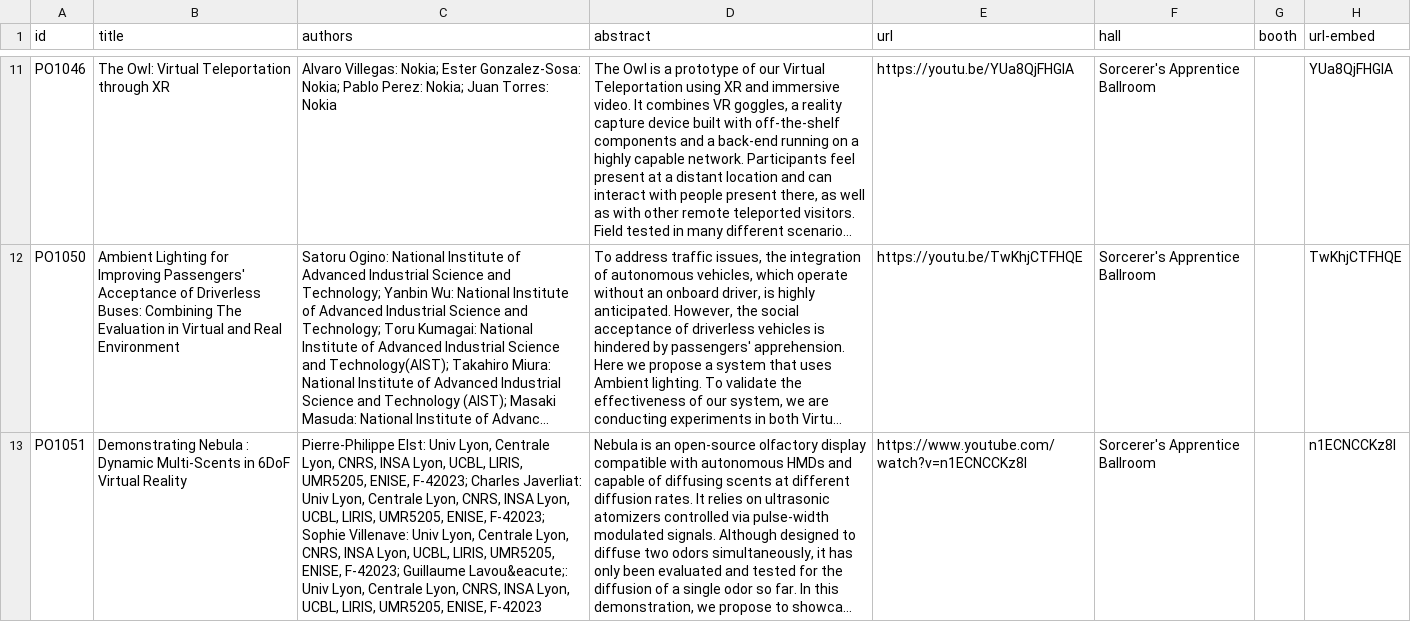
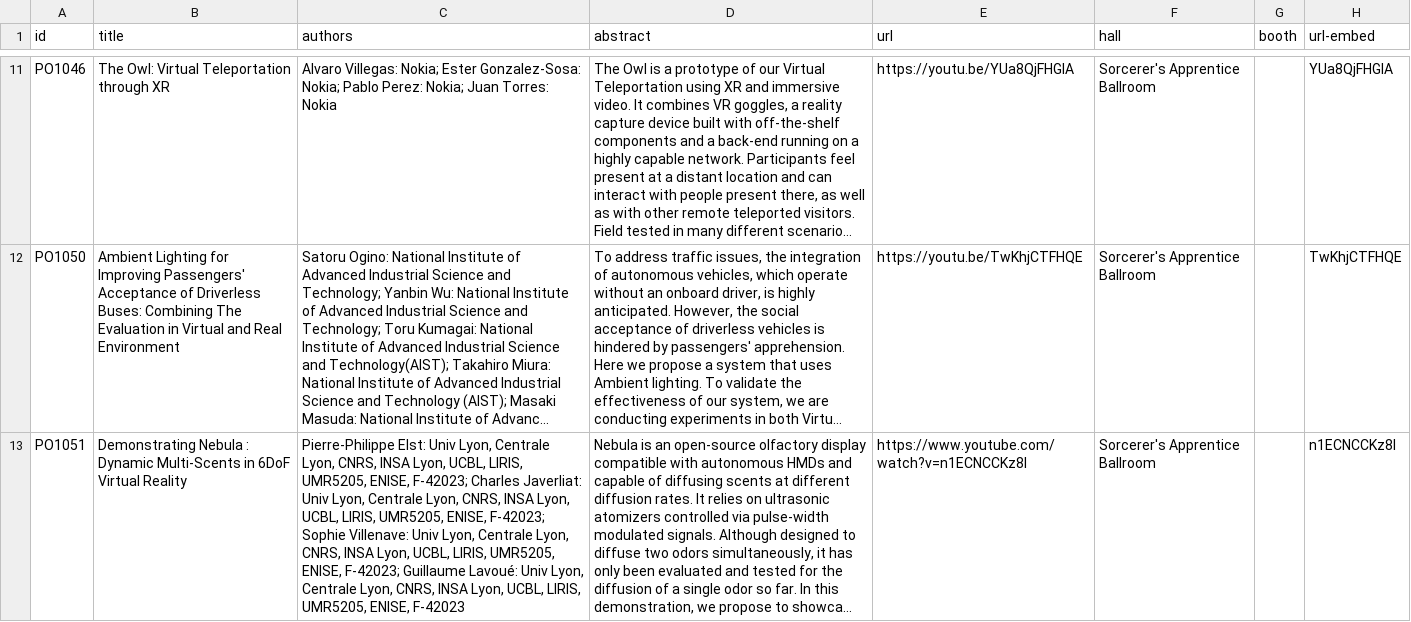
Before and after one commit to ieeevr/2024-test, a CSV file: _data/demos.csv, drawn as a sheet; only a part is shown, gaps mark what is left out; long unchanged cells end in …; the diff covers the shown part only; the diff names each change by its address in the sheet, - before the commit and + after, or states it on an @@ line.

Commit message:
Update demos.csv

```diff
--- a/_data/demos.csv
+++ b/_data/demos.csv
-C13 (authors): …F-42023; Guillaume Lavou&eacute;: Univ Lyon,…
+C13 (authors): …F-42023; Guillaume Lavoué: Univ Lyon,…
```
Also changed, not shown: 1 edited cell elsewhere in this file.
